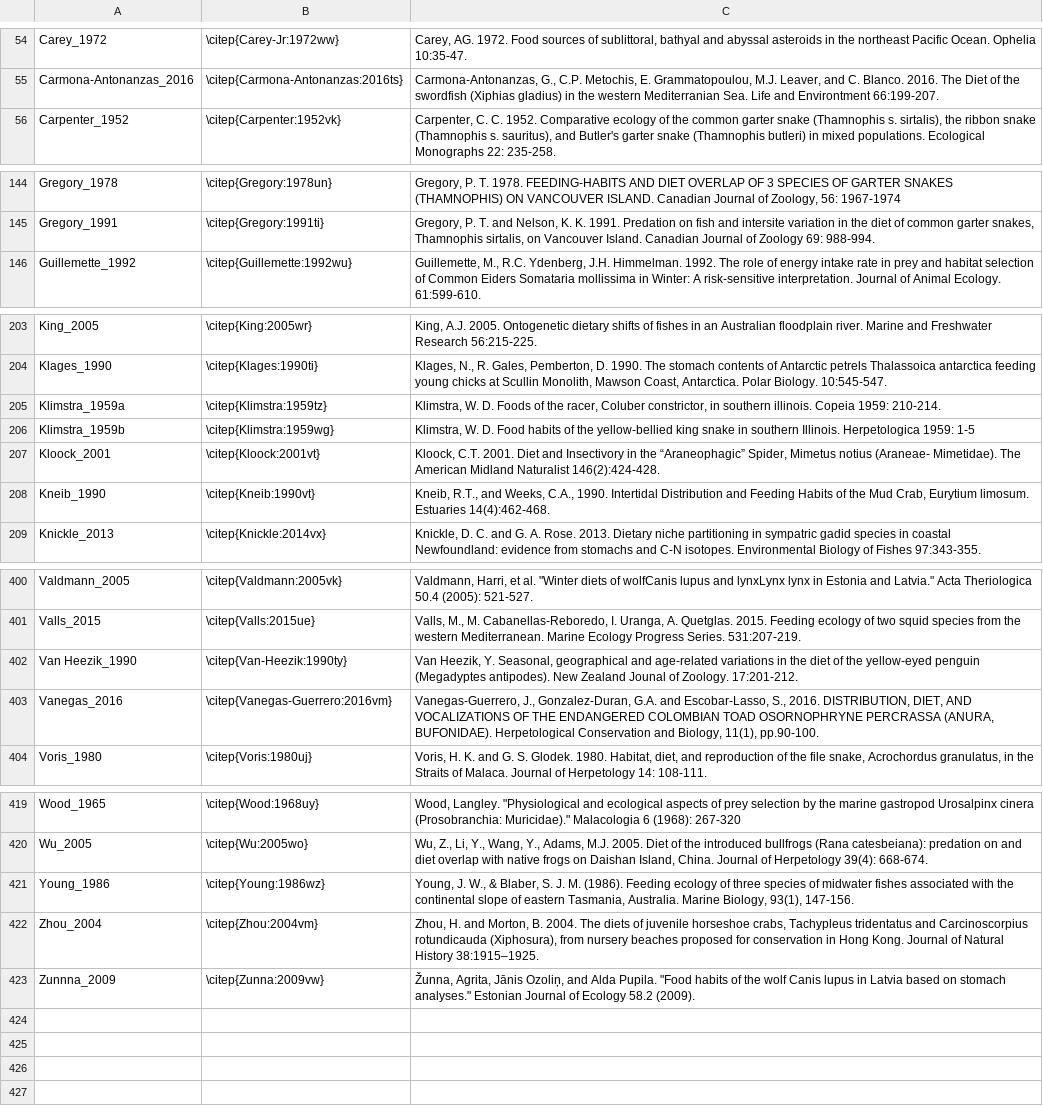
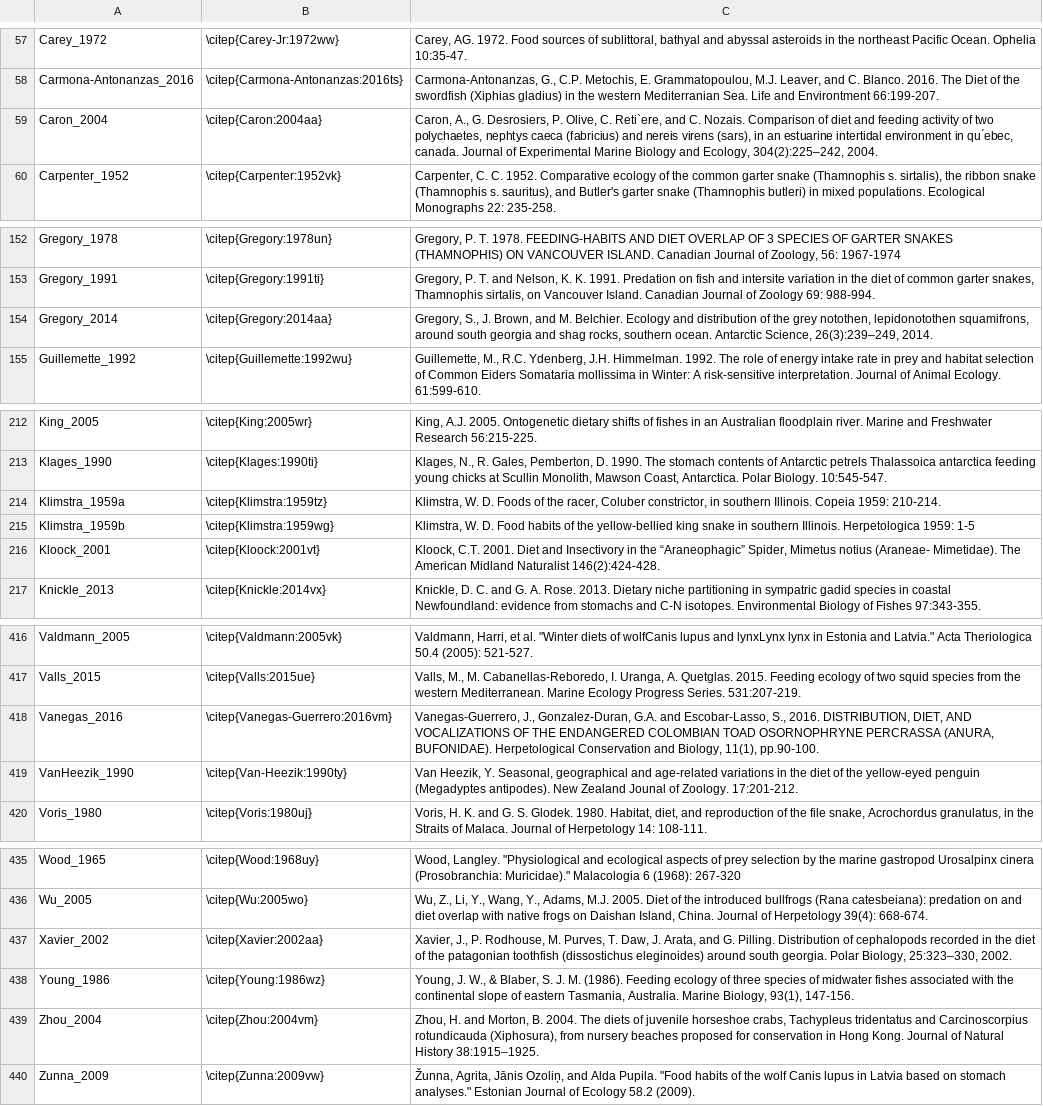
Before and after one commit to marknovak/FracFeed_DB, a CSV file: FracFeed_Citations.csv, drawn as a sheet; only a part is shown, gaps mark what is left out; the diff covers the shown part only.

```diff
--- a/FracFeed_Citations.csv
+++ b/FracFeed_Citations.csv
@@ -55,2 +58,3 @@
 "Carmona-Antonanzas_2016","\citep{Carmona-Antonanzas:2016ts}","Carmona-Antonanzas, G., C.P. Metochis, E. Grammatopoulou, M.J. Leaver, and C. Blanco. 2016. The Diet of the swordfish (Xiphias gladius) in the western Mediterranian Sea. Life and Environtment 66:199-207."
+"Caron_2004","\citep{Caron:2004aa}","Caron, A., G. Desrosiers, P. Olive, C. Reti`ere, and C. Nozais. Comparison of diet and feeding activity of two polychaetes, nephtys caeca (fabricius) and nereis virens (sars), in an estuarine intertidal environment in qu ́ebec, canada. Journal of Experimental Marine Biology and Ecology, 304(2):225–242, 2004."
 "Carpenter_1952","\citep{Carpenter:1952vk}","Carpenter, C. C. 1952. Comparative ecology of the common garter snake (Thamnophis s. sirtalis), the ribbon snake (Thamnophis s. sauritus), and Butler's garter snake (Thamnophis butleri) in mixed populations. Ecological Monographs 22: 235-258."
@@ -147,2 +154,3 @@
 "Gregory_1991","\citep{Gregory:1991ti}","Gregory, P. T. and Nelson, K. K. 1991. Predation on fish and intersite variation in the diet of common garter snakes, Thamnophis sirtalis, on Vancouver Island. Canadian Journal of Zoology 69: 988-994."
+"Gregory_2014","\citep{Gregory:2014aa}","Gregory, S., J. Brown, and M. Belchier. Ecology and distribution of the grey notothen, lepidonotothen squamifrons, around south georgia and shag rocks, southern ocean. Antarctic Science, 26(3):239–249, 2014."
 "Guillemette_1992","\citep{Guillemette:1992wu}","Guillemette, M., R.C. Ydenberg, J.H. Himmelman. 1992. The role of energy intake rate in prey and habitat selection of Common Eiders Somataria mollissima in Winter: A risk-sensitive interpretation. Journal of Animal Ecology. 61:599-610."
@@ -206,6 +214,5 @@
 "Klages_1990","\citep{Klages:1990ti}","Klages, N., R. Gales, Pemberton, D. 1990. The stomach contents of Antarctic petrels Thalassoica antarctica feeding young chicks at Scullin Monolith, Mawson Coast, Antarctica. Polar Biology. 10:545-547."
-"Klimstra_1959a","\citep{Klimstra:1959tz}","Klimstra, W. D. Foods of the racer, Coluber constrictor, in southern illinois. Copeia 1959: 210-214."
+"Klimstra_1959a","\citep{Klimstra:1959tz}","Klimstra, W. D. Foods of the racer, Coluber constrictor, in southern Illinois. Copeia 1959: 210-214."
 "Klimstra_1959b","\citep{Klimstra:1959wg}","Klimstra, W. D. Food habits of the yellow-bellied king snake in southern Illinois. Herpetologica 1959: 1-5"
 "Kloock_2001","\citep{Kloock:2001vt}","Kloock, C.T.  2001. Diet and Insectivory in the “Araneophagic” Spider, Mimetus notius (Araneae- Mimetidae). The American Midland Naturalist 146(2):424-428."
-"Kneib_1990","\citep{Kneib:1990vt}","Kneib, R.T., and Weeks, C.A., 1990. Intertidal Distribution and Feeding Habits of the Mud Crab, Eurytium limosum. Estuaries 14(4):462-468."
 "Knickle_2013","\citep{Knickle:2014vx}","Knickle, D. C. and G. A. Rose. 2013. Dietary niche partitioning in sympatric gadid species in coastal Newfoundland: evidence from stomachs and C-N isotopes. Environmental Biology of Fishes 97:343-355."
@@ -403,4 +418,4 @@
 "Valls_2015","\citep{Valls:2015ue}","Valls, M., M. Cabanellas-Reboredo, I. Uranga, A. Quetglas. 2015. Feeding ecology of two squid species from the western Mediterranean. Marine Ecology Progress Series. 531:207-219."
-"Van Heezik_1990","\citep{Van-Heezik:1990ty}","Van Heezik, Y. Seasonal, geographical and age-related variations in the diet of the yellow-eyed penguin (Megadyptes antipodes). New Zealand Jounal of Zoology. 17:201-212."
 "Vanegas_2016","\citep{Vanegas-Guerrero:2016vm}","Vanegas-Guerrero, J., Gonzalez-Duran, G.A. and Escobar-Lasso, S., 2016. DISTRIBUTION, DIET, AND VOCALIZATIONS OF THE ENDANGERED COLOMBIAN TOAD OSORNOPHRYNE PERCRASSA (ANURA, BUFONIDAE). Herpetological Conservation and Biology, 11(1), pp.90-100."
+"VanHeezik_1990","\citep{Van-Heezik:1990ty}","Van Heezik, Y. Seasonal, geographical and age-related variations in the diet of the yellow-eyed penguin (Megadyptes antipodes). New Zealand Jounal of Zoology. 17:201-212."
 "Voris_1980","\citep{Voris:1980uj}","Voris, H. K. and G. S. Glodek. 1980. Habitat, diet, and reproduction of the file snake, Acrochordus granulatus, in the Straits of Malaca. Journal of Herpetology 14: 108-111."
@@ -422,4 +437,5 @@
 "Wu_2005","\citep{Wu:2005wo}","Wu, Z., Li, Y., Wang, Y., Adams, M.J. 2005. Diet of the introduced bullfrogs (Rana catesbeiana): predation on and diet overlap with native frogs on Daishan Island, China. Journal of Herpetology 39(4): 668-674."
+"Xavier_2002","\citep{Xavier:2002aa}","Xavier, J., P. Rodhouse, M. Purves, T. Daw, J. Arata, and G. Pilling. Distribution of cephalopods recorded in the diet of the patagonian toothfish (dissostichus eleginoides) around south georgia. Polar Biology, 25:323–330, 2002."
 "Young_1986","\citep{Young:1986wz}","Young, J. W., & Blaber, S. J. M. (1986). Feeding ecology of three species of midwater fishes associated with the continental slope of eastern Tasmania, Australia. Marine Biology, 93(1), 147-156."
 "Zhou_2004","\citep{Zhou:2004vm}","Zhou, H. and Morton, B. 2004. The diets of juvenile horseshoe crabs, Tachypleus tridentatus and Carcinoscorpius rotundicauda (Xiphosura), from nursery beaches proposed for conservation in Hong Kong. Journal of Natural History 38:1915–1925."
-"Zunnna_2009","\citep{Zunna:2009vw}","Žunna, Agrita, Jānis Ozoliņ, and Alda Pupila. ""Food habits of the wolf Canis lupus in Latvia based on stomach analyses."" Estonian Journal of Ecology 58.2 (2009)."
+"Zunna_2009","\citep{Zunna:2009vw}","Žunna, Agrita, Jānis Ozoliņ, and Alda Pupila. ""Food habits of the wolf Canis lupus in Latvia based on stomach analyses."" Estonian Journal of Ecology 58.2 (2009)."
```
Also changed, not shown: 19 added rows, 4 removed rows and 10 edited cells elsewhere in this file, tmp/TaxonClean/Taxa.csv, tmp/TaxonClean/Taxa_Matched.csv, 35 other files.
